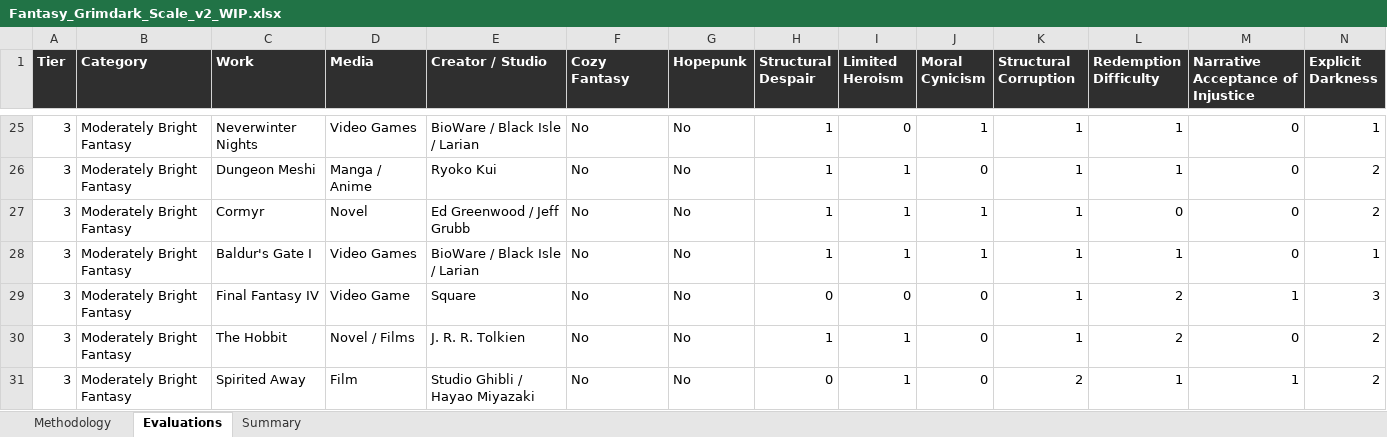
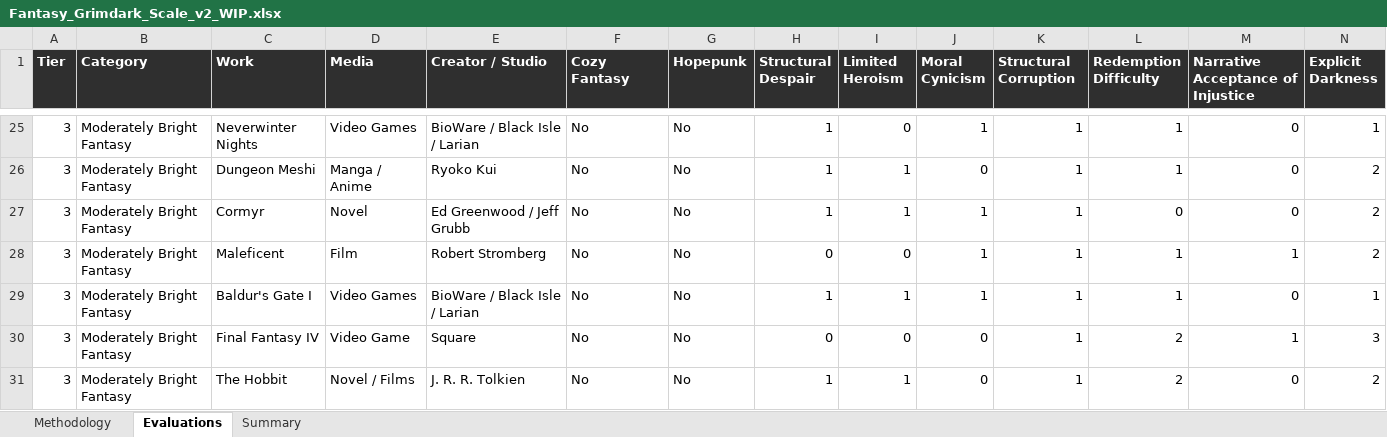
Before and after one commit to refo44/fantasy-darkness-scale, an Excel workbook: Fantasy_Grimdark_Scale_v2_WIP.xlsx, sheet Evaluations, drawn as a sheet; only a part is shown, gaps mark what is left out; the shorter side is filled out with more unchanged rows; values as stored, in another font and other column widths than the file's, no borders; rows hold the shown columns only; the diff names each change by its address in the sheet, - before the commit and + after, or states it on an @@ line.

```diff
--- a/Fantasy_Grimdark_Scale_v2_WIP.xlsx (sheet Evaluations)
+++ b/Fantasy_Grimdark_Scale_v2_WIP.xlsx (sheet Evaluations)
+row 28: 3 | Moderately Bright Fantasy | Maleficent | Film | Robert Stromberg | No | No | 0 | 0 | 1 | 1 | 1 | 1 | 2
```
Also changed, not shown: sheet Summary, 4 other files.
